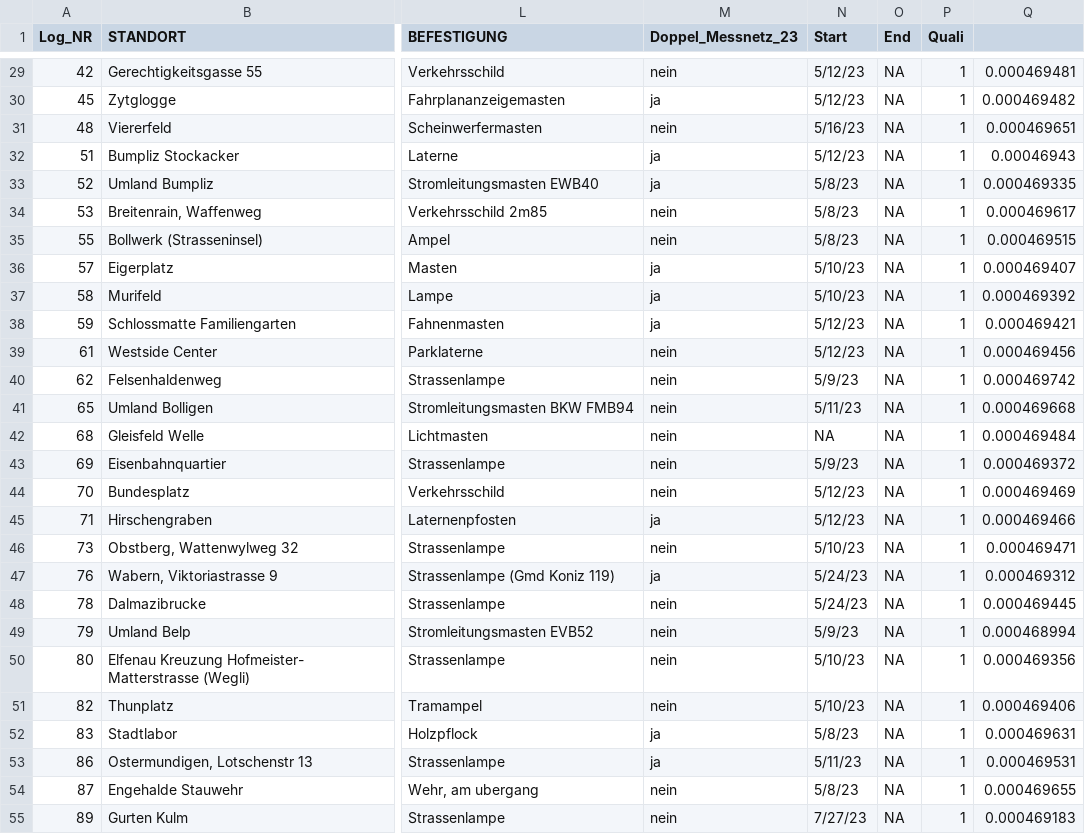
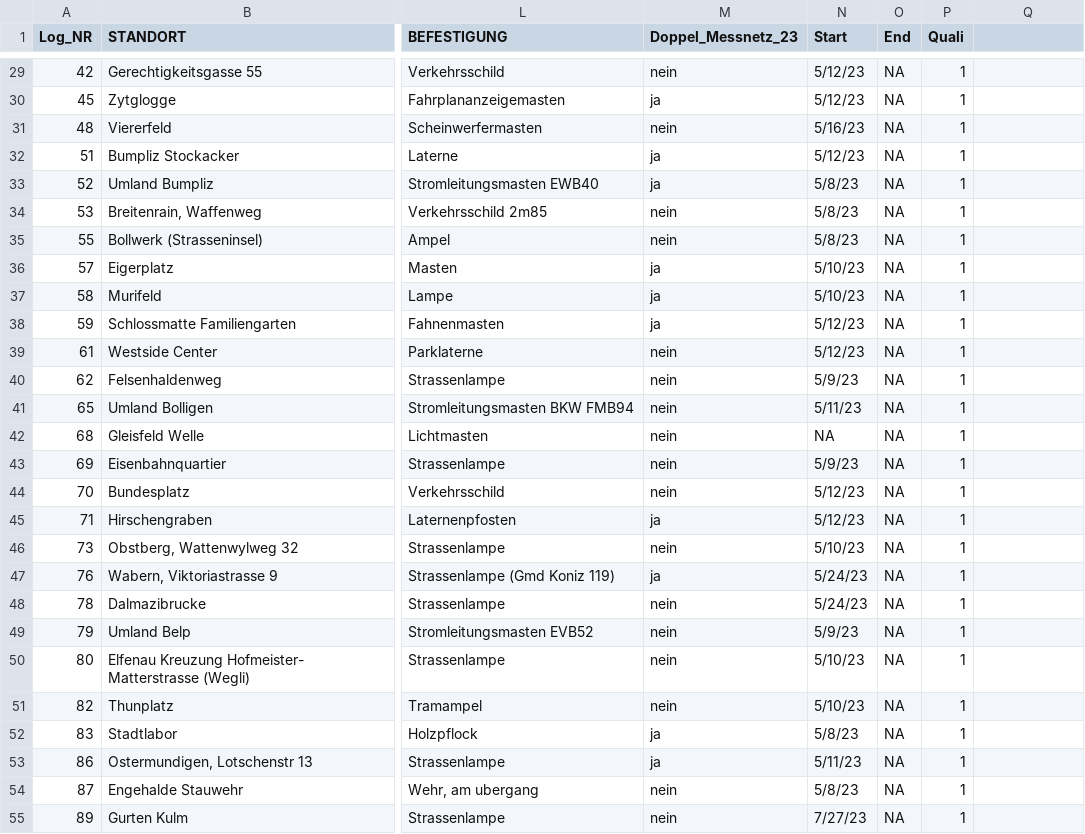
Before and after one commit to Urban-Climate-Unibe/Logger_Network, a CSV file: data/meta_complete.csv, drawn as a sheet; only a part is shown, gaps mark what is left out; the diff covers the shown part only; the diff names each change by its address in the sheet, - before the commit and + after, or states it on an @@ line.

```diff
--- a/data/meta_complete.csv
+++ b/data/meta_complete.csv
-Q29: 0.000469481
+Q29: (empty)
-Q30: 0.000469482
+Q30: (empty)
-Q31: 0.000469651
+Q31: (empty)
-Q32: 0.00046943
+Q32: (empty)
-Q33: 0.000469335
+Q33: (empty)
-Q34: 0.000469617
+Q34: (empty)
-Q35: 0.000469515
+Q35: (empty)
-Q36: 0.000469407
+Q36: (empty)
-Q37: 0.000469392
+Q37: (empty)
-Q38: 0.000469421
+Q38: (empty)
-Q39: 0.000469456
+Q39: (empty)
-Q40: 0.000469742
+Q40: (empty)
-Q41: 0.000469668
+Q41: (empty)
-Q42: 0.000469484
+Q42: (empty)
-Q43: 0.000469372
+Q43: (empty)
-Q44: 0.000469469
+Q44: (empty)
-Q45: 0.000469466
+Q45: (empty)
-Q46: 0.000469471
+Q46: (empty)
-Q47: 0.000469312
+Q47: (empty)
-Q48: 0.000469445
+Q48: (empty)
-Q49: 0.000468994
+Q49: (empty)
-Q50: 0.000469356
+Q50: (empty)
-Q51: 0.000469406
+Q51: (empty)
-Q52: 0.000469631
+Q52: (empty)
-Q53: 0.000469531
+Q53: (empty)
-Q54: 0.000469655
+Q54: (empty)
-Q55: 0.000469183
+Q55: (empty)
```
Also changed, not shown: 62 edited cells elsewhere in this file.
